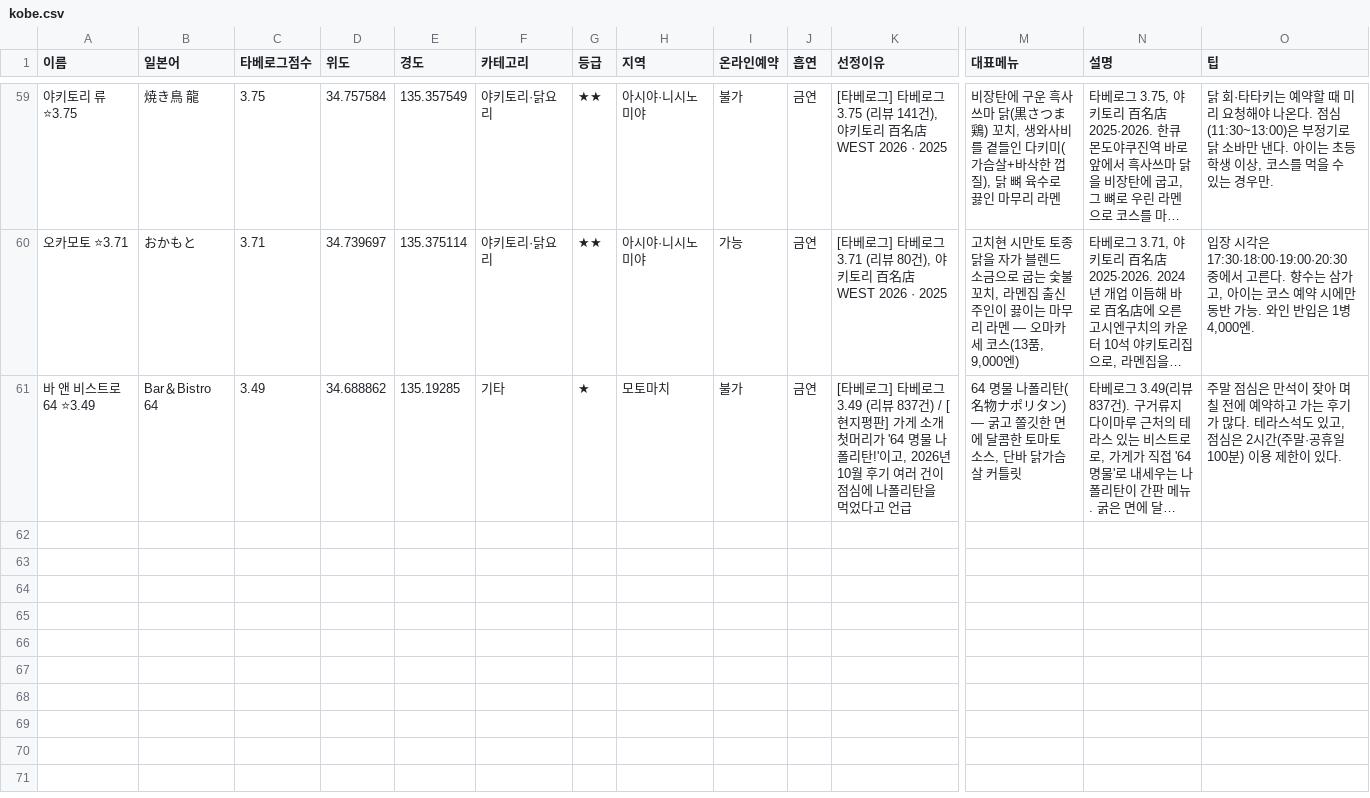
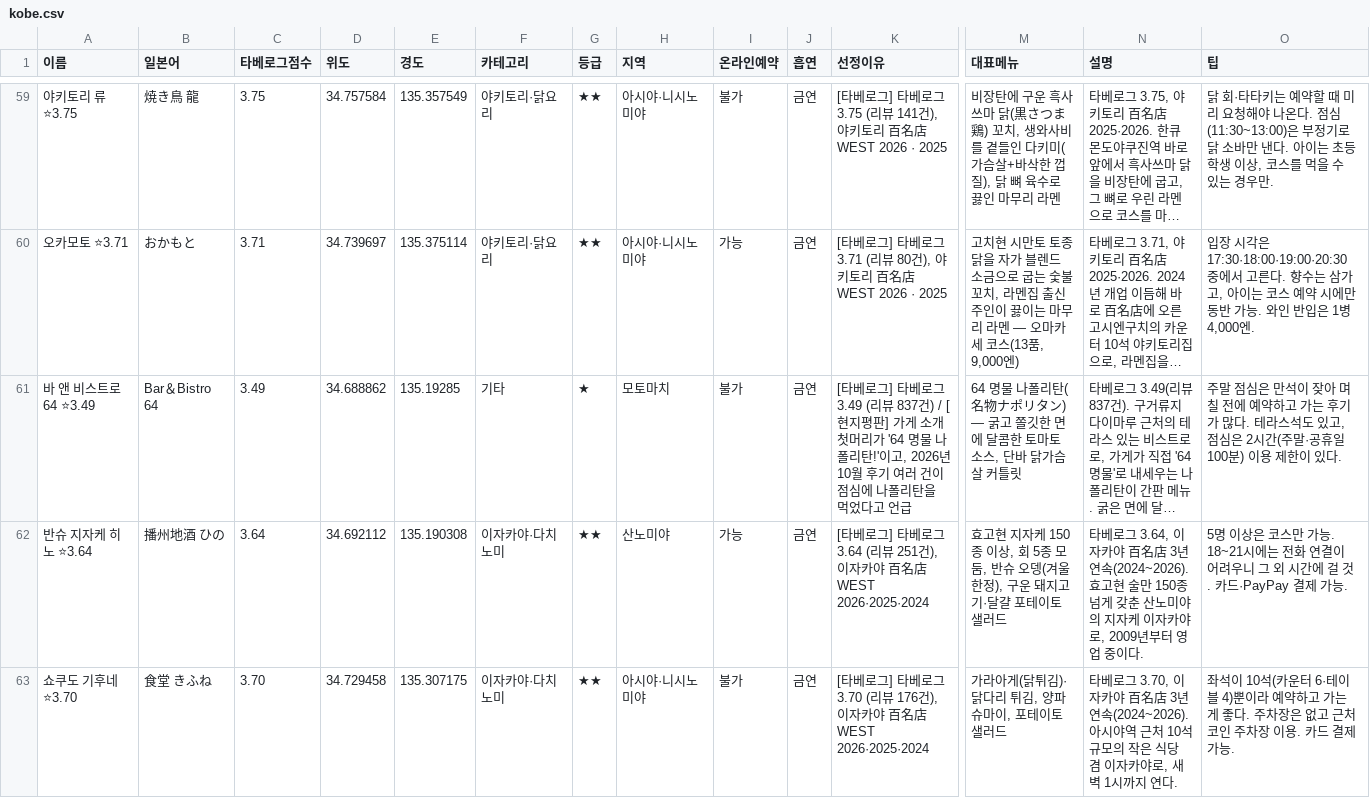
Before and after one commit to tkdrn416/matzip, a CSV file: exports/google-mymaps/kobe.csv, drawn as a sheet; only a part is shown, gaps mark what is left out; long unchanged cells end in …; rows hold the shown columns only; the diff names each change by its address in the sheet, - before the commit and + after, or states it on an @@ line.

```diff
--- a/exports/google-mymaps/kobe.csv
+++ b/exports/google-mymaps/kobe.csv
+row 62: 반슈 지자케 히노 ⭐3.64 | 播州地酒 ひの | 3.64 | 34.692112 | 135.190308 | 이자카야·다치노미 | ★★ | 산노미야 | 가능 | 금연 | [타베로그] 타베로그 3.64 (리뷰 251건), 이자카야 百名店 WEST 2026·2025·2024 | 효고현 지자케 150종 이상, 회 5종 모둠, 반슈 오뎅(겨울 한정), 구운 돼지고기·달걀 포테이토 샐러드 | 타베로그 3.64, 이자카야 百名店 3년 연속(2024~2026). 효고현 술만 150종 넘게 갖춘 산노미야의 지자케 이자카야로, 2009년부터 영업 중이다. | 5명 이상은 코스만 가능. 18~21시에는 전화 연결이 어려우니 그 외 시간에 걸 것. 카드·PayPay 결제 가능.
+row 63: 쇼쿠도 기후네 ⭐3.70 | 食堂 きふね | 3.70 | 34.729458 | 135.307175 | 이자카야·다치노미 | ★★ | 아시야·니시노미야 | 불가 | 금연 | [타베로그] 타베로그 3.70 (리뷰 176건), 이자카야 百名店 WEST 2026·2025·2024 | 가라아게(닭튀김)·닭다리 튀김, 양파 슈마이, 포테이토 샐러드 | 타베로그 3.70, 이자카야 百名店 3년 연속(2024~2026). 아시야역 근처 10석 규모의 작은 식당 겸 이자카야로, 새벽 1시까지 연다. | 좌석이 10석(카운터 6·테이블 4)뿐이라 예약하고 가는 게 좋다. 주차장은 없고 근처 코인 주차장 이용. 카드 결제 가능.
```
Also changed, not shown: exports/google-mymaps/nara.csv, 19 other files.
